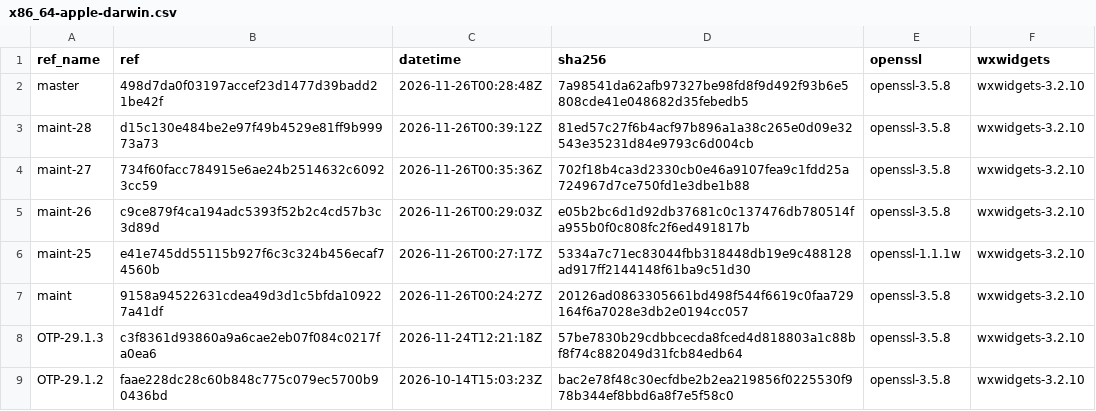
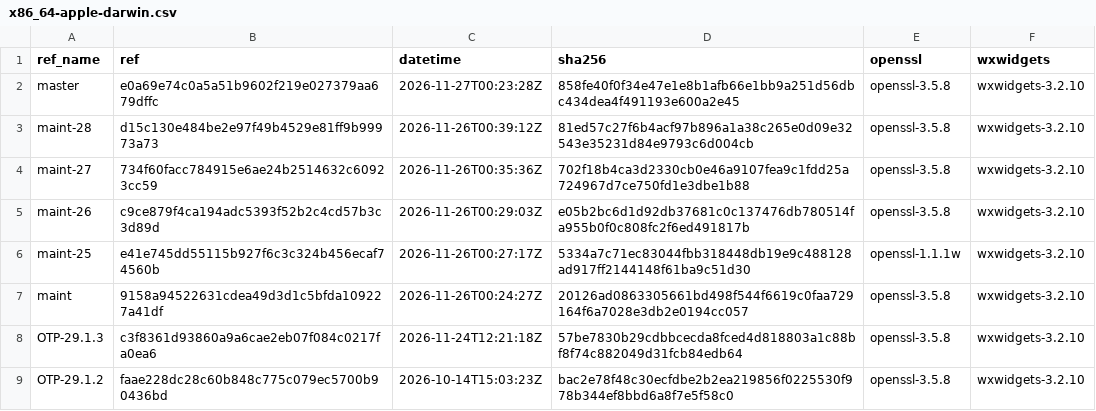
Before and after one commit to erlef/otp_builds, a CSV file: builds/x86_64-apple-darwin.csv, drawn as a sheet; only a part is shown.

```diff
--- a/builds/x86_64-apple-darwin.csv
+++ b/builds/x86_64-apple-darwin.csv
@@ -1,3 +1,3 @@
 ref_name,ref,datetime,sha256,openssl,wxwidgets
-master,498d7da0f03197accef23d1477d39badd21be42f,2026-11-26T00:28:48Z,7a98541da62afb97327be98fd8f9d492f93b6e5808cde41e048682d35febedb5,openssl-3.5.8,wxwidgets-3.2.10
+master,e0a69e74c0a5a51b9602f219e027379aa679dffc,2026-11-27T00:23:28Z,858fe40f0f34e47e1e8b1afb66e1bb9a251d56dbc434dea4f491193e600a2e45,openssl-3.5.8,wxwidgets-3.2.10
 maint-28,d15c130e484be2e97f49b4529e81ff9b99973a73,2026-11-26T00:39:12Z,81ed57c27f6b4acf97b896a1a38c265e0d09e32543e35231d84e9793c6d004cb,openssl-3.5.8,wxwidgets-3.2.10
```
